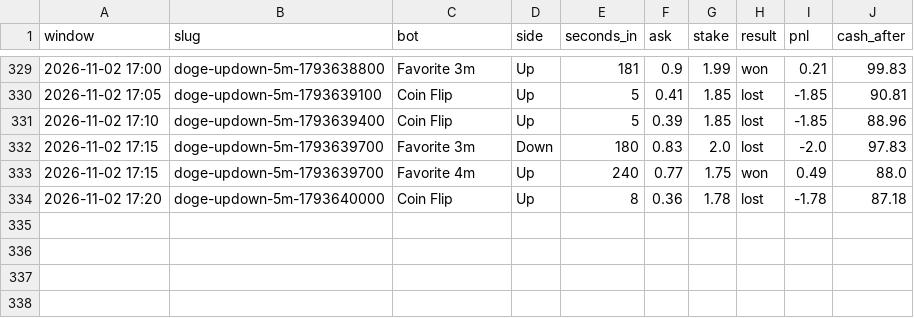
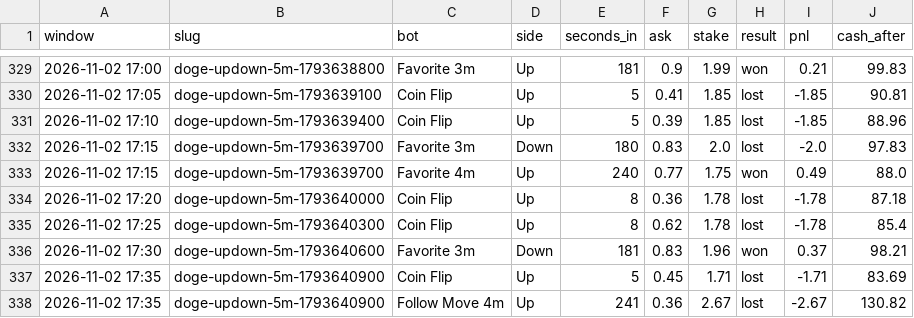
Before and after one commit to skeatonbeat-bot/bot-lab, a CSV file: live/bets_5min_DOGE.csv, drawn as a sheet; only a part is shown, gaps mark what is left out.

```diff
--- a/live/bets_5min_DOGE.csv
+++ b/live/bets_5min_DOGE.csv
@@ -334 +334,5 @@ window,slug,bot,side,seconds_in,ask,stake,result,pnl,cash_after
 2026-11-02 17:20,doge-updown-5m-1793640000,Coin Flip,Up,8,0.36,1.78,lost,-1.78,87.18
+2026-11-02 17:25,doge-updown-5m-1793640300,Coin Flip,Up,8,0.62,1.78,lost,-1.78,85.4
+2026-11-02 17:30,doge-updown-5m-1793640600,Favorite 3m,Down,181,0.83,1.96,won,0.37,98.21
+2026-11-02 17:35,doge-updown-5m-1793640900,Coin Flip,Up,5,0.45,1.71,lost,-1.71,83.69
+2026-11-02 17:35,doge-updown-5m-1793640900,Follow Move 4m,Up,241,0.36,2.67,lost,-2.67,130.82
```
Also changed, not shown: live/bets_5min.csv, live/bets_5min_SOL.csv, 12 other files.
